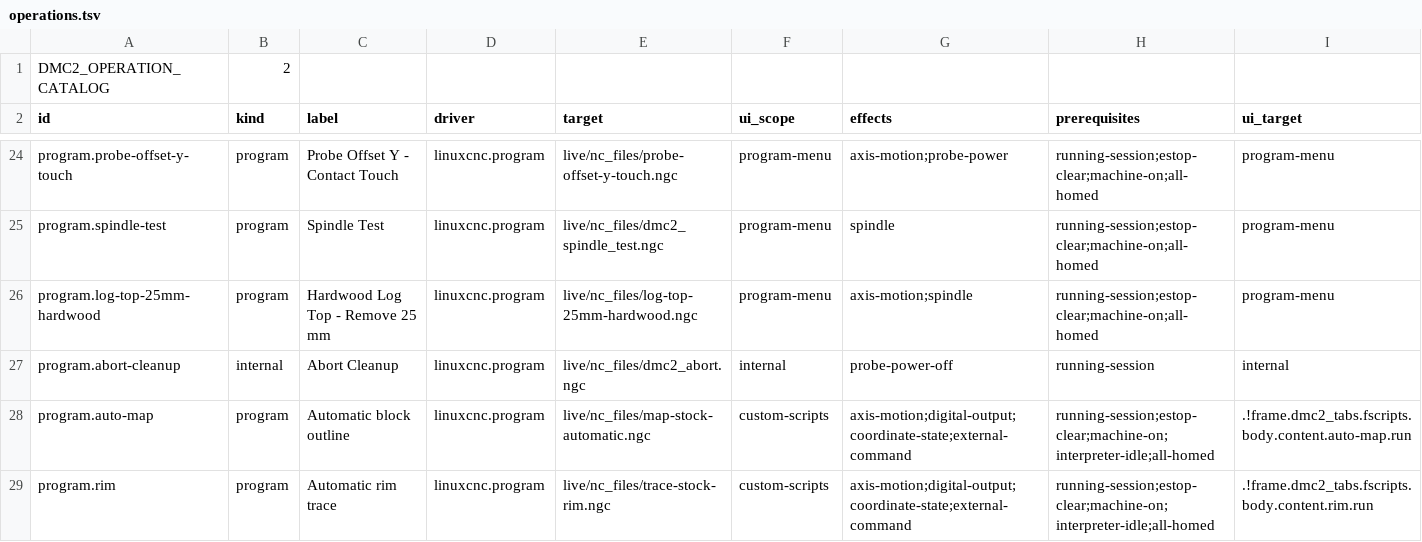
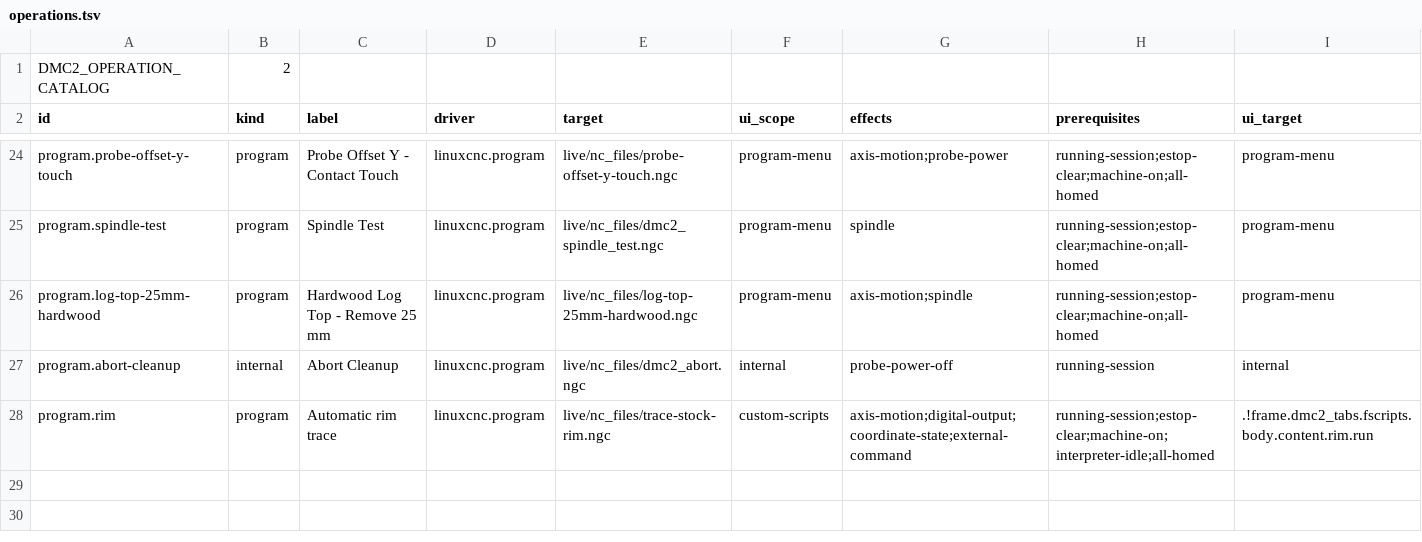
Before and after one commit to JustKitting/linuxcnc_dmc2, a TSV file: config/operations.tsv, drawn as a sheet; only a part is shown, gaps mark what is left out.

Commit message:
Consolidate rim tracing with below-contact depth and full diameter backoff
Keep one Automatic rim trace operation. Trace at the retained top contact minus the requested depth, finish each probe-diameter retreat before an inward re-touch, and retain release/recontact/completion separately. Preserve historical ledger interpretation and independent operator recovery.

Validation: release build, 15 software tests, offline stock interpreter paths and retained-data replay checks. No physical run of this revision has been performed.

```diff
--- a/config/operations.tsv
+++ b/config/operations.tsv
@@ -27,3 +27,2 @@ program.log-top-25mm-hardwood	program	Hardwood Log Top - Remove 25 mm	linuxcnc.p
 program.abort-cleanup	internal	Abort Cleanup	linuxcnc.program	live/nc_files/dmc2_abort.ngc	internal	probe-power-off	running-session	internal
-program.auto-map	program	Automatic block outline	linuxcnc.program	live/nc_files/map-stock-automatic.ngc	custom-scripts	axis-motion;digital-output;coordinate-state;external-command	running-session;estop-clear;machine-on;interpreter-idle;all-homed	.!frame.dmc2_tabs.fscripts.body.content.auto-map.run
 program.rim	program	Automatic rim trace	linuxcnc.program	live/nc_files/trace-stock-rim.ngc	custom-scripts	axis-motion;digital-output;coordinate-state;external-command	running-session;estop-clear;machine-on;interpreter-idle;all-homed	.!frame.dmc2_tabs.fscripts.body.content.rim.run
```
Also changed, not shown: 23 other files.
